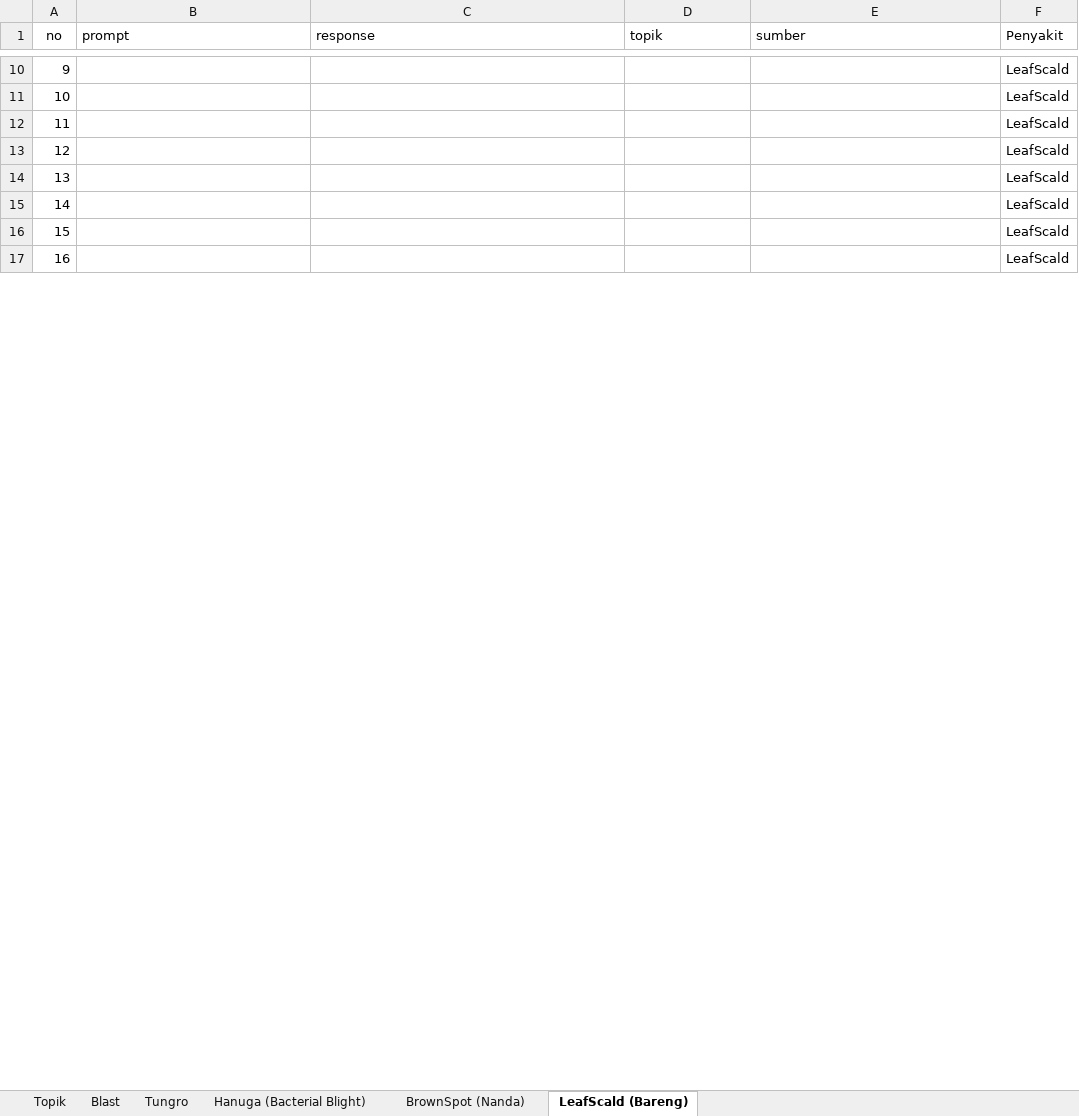
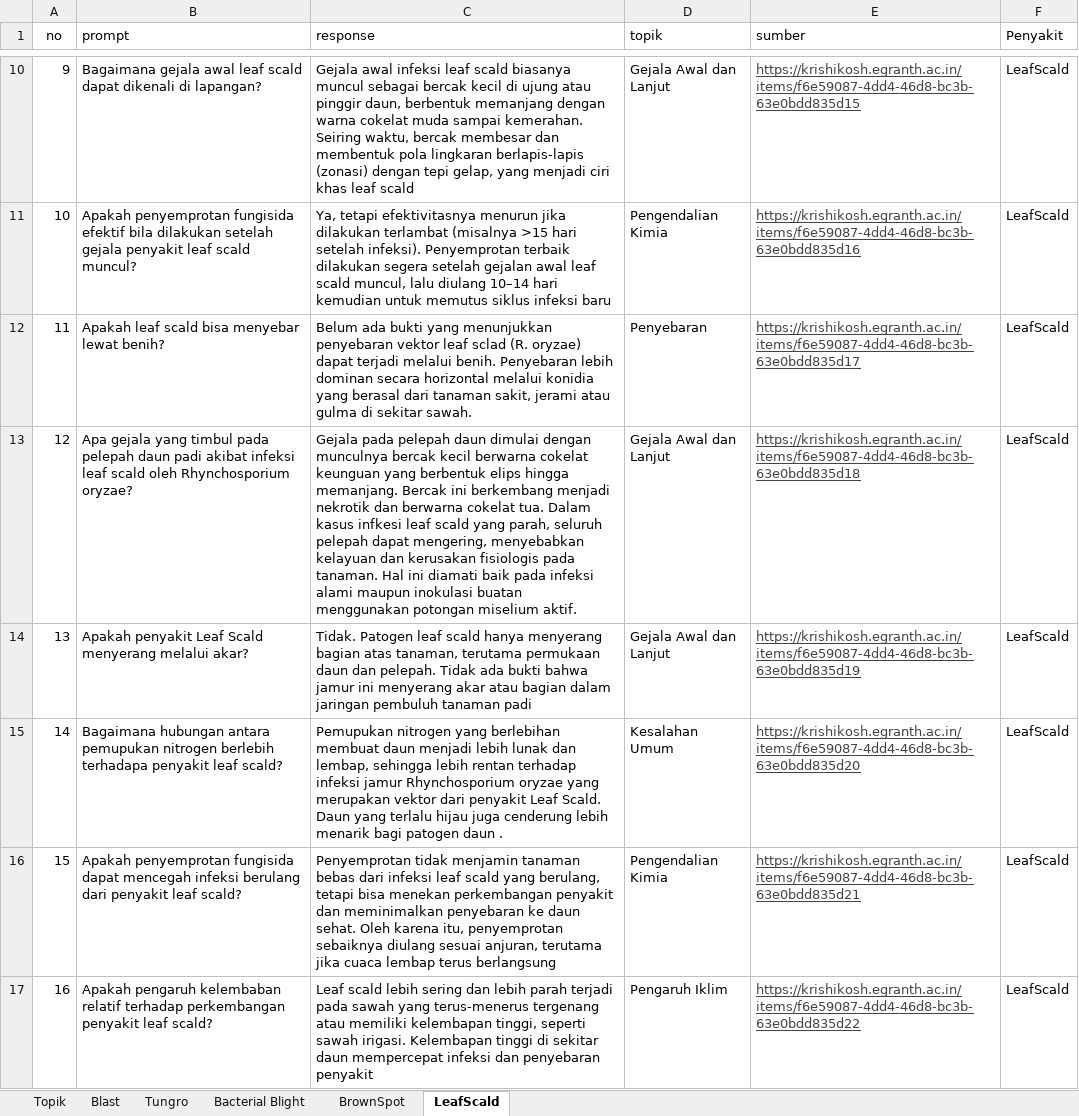
Before and after one commit to ARusDian/AgroLens-LaskarAI, an Excel workbook: NLP/datasets/xlsx/Dataset Labeling Chatbot.xlsx, sheet LeafScald, drawn as a sheet; only a part is shown, gaps mark what is left out; values as stored, in another font and other column widths than the file's, no borders; charts and pictures and table styles not drawn; the diff covers the shown part only; the diff names each change by its address in the sheet, - before the commit and + after, or states it on an @@ line.

```diff
--- a/NLP/datasets/xlsx/Dataset Labeling Chatbot.xlsx (sheet LeafScald)
+++ b/NLP/datasets/xlsx/Dataset Labeling Chatbot.xlsx (sheet LeafScald)
-sheet tab: Hanuga (Bacterial Blight)
+sheet tab: Bacterial Blight
-sheet tab: BrownSpot (Nanda)
+sheet tab: BrownSpot
-sheet tab: LeafScald (Bareng)
+sheet tab: LeafScald
-B10 (prompt): (empty)
+B10 (prompt): Bagaimana gejala awal leaf scald dapat dikenali di lapangan?
-C10 (response): (empty)
+C10 (response): Gejala awal infeksi leaf scald biasanya muncul sebagai bercak kecil di ujung atau pinggir daun, berbentuk memanjang dengan warna cokelat muda sampai kemerahan. Seiring waktu, bercak membesar dan membentuk pola lingkaran berlapis-lapis (zonasi) dengan tepi gelap, yang menjadi ciri khas leaf scald
-D10 (topik): (empty)
+D10 (topik): Gejala Awal dan Lanjut
-E10 (sumber): (empty)
+E10 (sumber): https://krishikosh.egranth.ac.in/items/f6e59087-4dd4-46d8-bc3b-63e0bdd835d15
-B11 (prompt): (empty)
+B11 (prompt): Apakah penyemprotan fungisida efektif bila dilakukan setelah gejala penyakit leaf scald muncul?
-C11 (response): (empty)
+C11 (response): Ya, tetapi efektivitasnya menurun jika dilakukan terlambat (misalnya >15 hari setelah infeksi). Penyemprotan terbaik dilakukan segera setelah gejalan awal leaf scald muncul, lalu diulang 10–14 hari kemudian untuk memutus siklus infeksi baru
-D11 (topik): (empty)
+D11 (topik): Pengendalian Kimia
-E11 (sumber): (empty)
+E11 (sumber): https://krishikosh.egranth.ac.in/items/f6e59087-4dd4-46d8-bc3b-63e0bdd835d16
-B12 (prompt): (empty)
+B12 (prompt): Apakah leaf scald bisa menyebar lewat benih?
-C12 (response): (empty)
+C12 (response): Belum ada bukti yang menunjukkan penyebaran vektor leaf sclad (R. oryzae) dapat terjadi melalui benih. Penyebaran lebih dominan secara horizontal melalui konidia yang berasal dari tanaman sakit, jerami atau gulma di sekitar sawah.
-D12 (topik): (empty)
+D12 (topik): Penyebaran
-E12 (sumber): (empty)
+E12 (sumber): https://krishikosh.egranth.ac.in/items/f6e59087-4dd4-46d8-bc3b-63e0bdd835d17
-B13 (prompt): (empty)
+B13 (prompt): Apa gejala yang timbul pada pelepah daun padi akibat infeksi leaf scald oleh Rhynchosporium oryzae?
-C13 (response): (empty)
+C13 (response): Gejala pada pelepah daun dimulai dengan munculnya bercak kecil berwarna cokelat keunguan yang berbentuk elips hingga memanjang. Bercak ini berkembang menjadi nekrotik dan berwarna cokelat tua. Dalam kasus infkesi leaf scald yang parah, seluruh pelepah dapat mengering, menyebabkan kelayuan dan kerusakan fisiologis pada tanaman. Hal ini diamati baik pada infeksi alami maupun inokulasi buatan menggunakan potongan miselium aktif.
-D13:D14 (topik): (empty)
+D13:D14 (topik): Gejala Awal dan Lanjut
-E13 (sumber): (empty)
+E13 (sumber): https://krishikosh.egranth.ac.in/items/f6e59087-4dd4-46d8-bc3b-63e0bdd835d18
-B14 (prompt): (empty)
+B14 (prompt): Apakah penyakit Leaf Scald menyerang melalui akar?
-C14 (response): (empty)
+C14 (response): Tidak. Patogen leaf scald hanya menyerang bagian atas tanaman, terutama permukaan daun dan pelepah. Tidak ada bukti bahwa jamur ini menyerang akar atau bagian dalam jaringan pembuluh tanaman padi
-E14 (sumber): (empty)
+E14 (sumber): https://krishikosh.egranth.ac.in/items/f6e59087-4dd4-46d8-bc3b-63e0bdd835d19
-B15 (prompt): (empty)
+B15 (prompt): Bagaimana hubungan antara pemupukan nitrogen berlebih terhadapa penyakit leaf scald?
-C15 (response): (empty)
+C15 (response): Pemupukan nitrogen yang berlebihan membuat daun menjadi lebih lunak dan lembap, sehingga lebih rentan terhadap infeksi jamur Rhynchosporium oryzae yang merupakan vektor dari penyakit Leaf Scald. Daun yang terlalu hijau juga cenderung lebih menarik bagi patogen daun .
-D15 (topik): (empty)
+D15 (topik): Kesalahan Umum
-E15 (sumber): (empty)
+E15 (sumber): https://krishikosh.egranth.ac.in/items/f6e59087-4dd4-46d8-bc3b-63e0bdd835d20
-B16 (prompt): (empty)
+B16 (prompt): Apakah penyemprotan fungisida dapat mencegah infeksi berulang dari penyakit leaf scald?
-C16 (response): (empty)
+C16 (response): Penyemprotan tidak menjamin tanaman bebas dari infeksi leaf scald yang berulang, tetapi bisa menekan perkembangan penyakit dan meminimalkan penyebaran ke daun sehat. Oleh karena itu, penyemprotan sebaiknya diulang sesuai anjuran, terutama jika cuaca lembap terus berlangsung
-D16 (topik): (empty)
+D16 (topik): Pengendalian Kimia
-E16 (sumber): (empty)
+E16 (sumber): https://krishikosh.egranth.ac.in/items/f6e59087-4dd4-46d8-bc3b-63e0bdd835d21
-B17 (prompt): (empty)
+B17 (prompt): Apakah pengaruh kelembaban relatif terhadap perkembangan penyakit leaf scald?
-C17 (response): (empty)
+C17 (response): Leaf scald lebih sering dan lebih parah terjadi pada sawah yang terus-menerus tergenang atau memiliki kelembapan tinggi, seperti sawah irigasi. Kelembapan tinggi di sekitar daun mempercepat infeksi dan penyebaran penyakit
-D17 (topik): (empty)
+D17 (topik): Pengaruh Iklim
-E17 (sumber): (empty)
+E17 (sumber): https://krishikosh.egranth.ac.in/items/f6e59087-4dd4-46d8-bc3b-63e0bdd835d22
```
Also changed, not shown: 224 edited cells elsewhere in this sheet, sheet Bacterial Blight, sheet BrownSpot, sheet Tungro, 4 other files.
